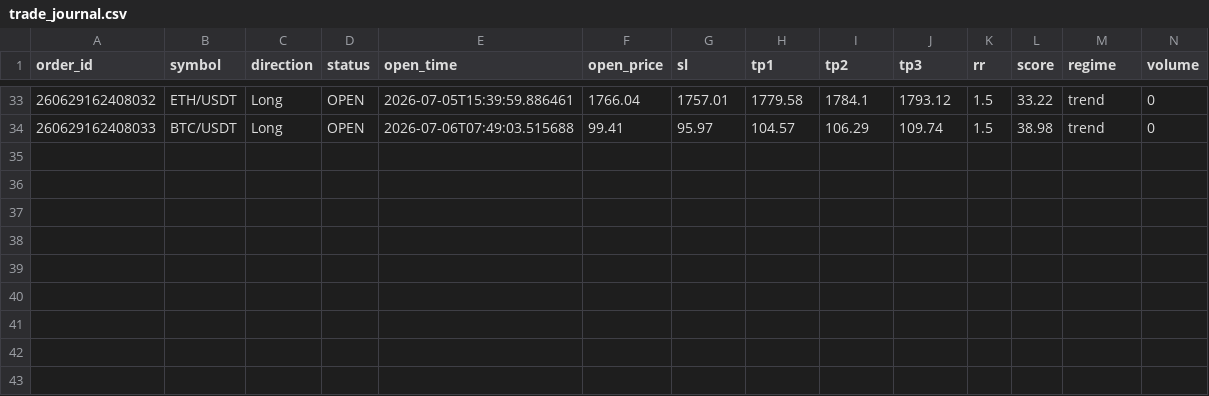
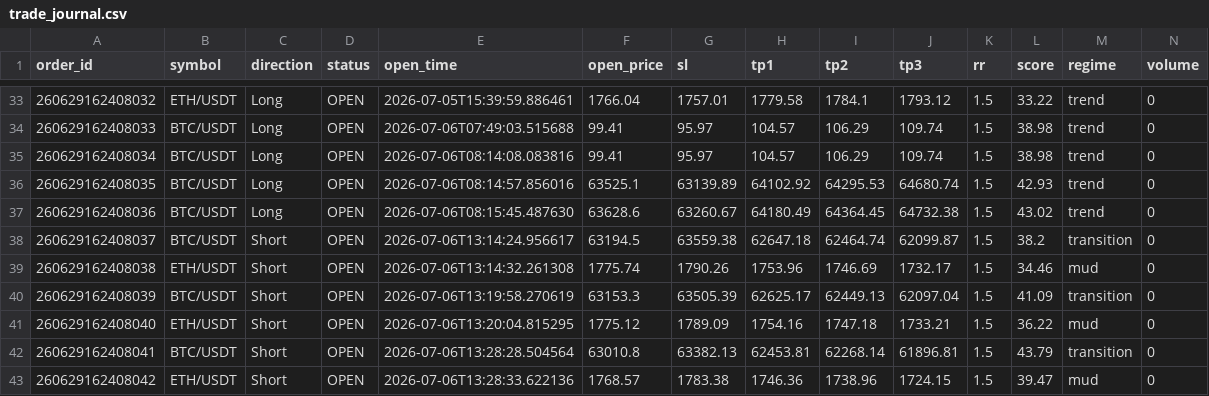
Before and after one commit to xiaopianzi5217-bot/smc-quant-bot, a CSV file: logs/trade_journal.csv, drawn as a sheet; only a part is shown, gaps mark what is left out; rows hold the shown columns only; the diff names each change by its address in the sheet, - before the commit and + after, or states it on an @@ line.

```diff
--- a/logs/trade_journal.csv
+++ b/logs/trade_journal.csv
+row 35: 260629162408034 | BTC/USDT | Long | OPEN | 2026-07-06T08:14:08.083816 | 99.41 | 95.97 | 104.57 | 106.29 | 109.74 | 1.5 | 38.98 | trend | 0
+row 36: 260629162408035 | BTC/USDT | Long | OPEN | 2026-07-06T08:14:57.856016 | 63525.1 | 63139.89 | 64102.92 | 64295.53 | 64680.74 | 1.5 | 42.93 | trend | 0
+row 37: 260629162408036 | BTC/USDT | Long | OPEN | 2026-07-06T08:15:45.487630 | 63628.6 | 63260.67 | 64180.49 | 64364.45 | 64732.38 | 1.5 | 43.02 | trend | 0
+row 38: 260629162408037 | BTC/USDT | Short | OPEN | 2026-07-06T13:14:24.956617 | 63194.5 | 63559.38 | 62647.18 | 62464.74 | 62099.87 | 1.5 | 38.2 | transition | 0
+row 39: 260629162408038 | ETH/USDT | Short | OPEN | 2026-07-06T13:14:32.261308 | 1775.74 | 1790.26 | 1753.96 | 1746.69 | 1732.17 | 1.5 | 34.46 | mud | 0
+row 40: 260629162408039 | BTC/USDT | Short | OPEN | 2026-07-06T13:19:58.270619 | 63153.3 | 63505.39 | 62625.17 | 62449.13 | 62097.04 | 1.5 | 41.09 | transition | 0
+row 41: 260629162408040 | ETH/USDT | Short | OPEN | 2026-07-06T13:20:04.815295 | 1775.12 | 1789.09 | 1754.16 | 1747.18 | 1733.21 | 1.5 | 36.22 | mud | 0
+row 42: 260629162408041 | BTC/USDT | Short | OPEN | 2026-07-06T13:28:28.504564 | 63010.8 | 63382.13 | 62453.81 | 62268.14 | 61896.81 | 1.5 | 43.79 | transition | 0
+row 43: 260629162408042 | ETH/USDT | Short | OPEN | 2026-07-06T13:28:33.622136 | 1768.57 | 1783.38 | 1746.36 | 1738.96 | 1724.15 | 1.5 | 39.47 | mud | 0
```
Also changed, not shown: data/features/trades_features.csv, logs/push_diary.csv, 4 other files.
